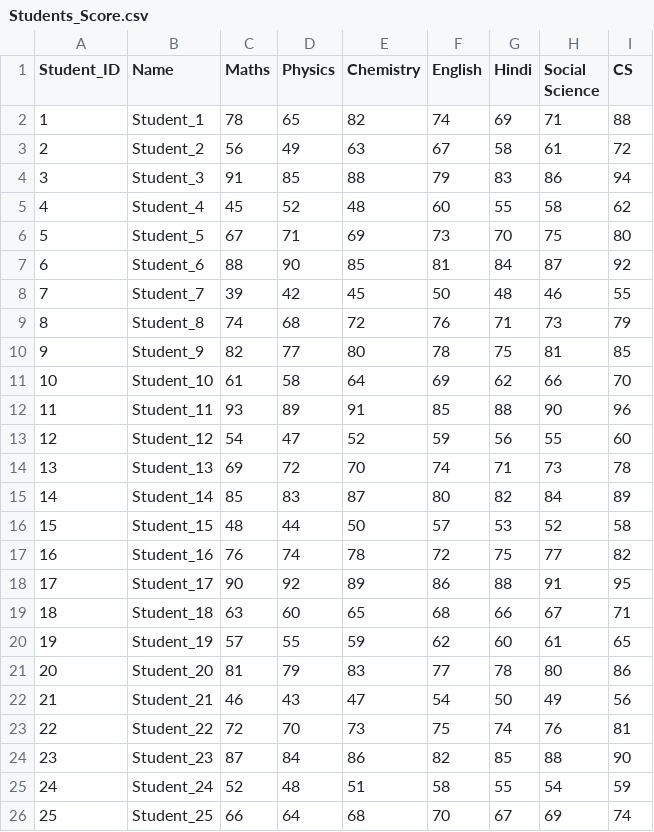
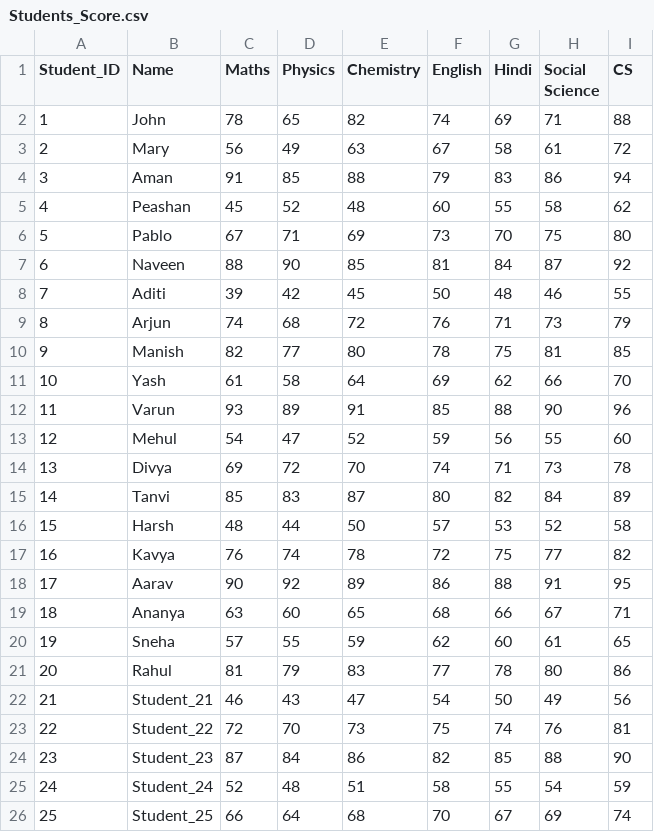
Before and after one commit to rjasial/Teacher-logical-Project, a CSV file: data/Students_Score.csv, drawn as a sheet; only a part is shown.

```diff
--- a/data/Students_Score.csv
+++ b/data/Students_Score.csv
@@ -1,22 +1,22 @@
 Student_ID,Name,Maths,Physics,Chemistry,English,Hindi,Social Science,CS
-1,Student_1,78,65,82,74,69,71,88
-2,Student_2,56,49,63,67,58,61,72
-3,Student_3,91,85,88,79,83,86,94
-4,Student_4,45,52,48,60,55,58,62
-5,Student_5,67,71,69,73,70,75,80
-6,Student_6,88,90,85,81,84,87,92
-7,Student_7,39,42,45,50,48,46,55
-8,Student_8,74,68,72,76,71,73,79
-9,Student_9,82,77,80,78,75,81,85
-10,Student_10,61,58,64,69,62,66,70
-11,Student_11,93,89,91,85,88,90,96
-12,Student_12,54,47,52,59,56,55,60
-13,Student_13,69,72,70,74,71,73,78
-14,Student_14,85,83,87,80,82,84,89
-15,Student_15,48,44,50,57,53,52,58
-16,Student_16,76,74,78,72,75,77,82
-17,Student_17,90,92,89,86,88,91,95
-18,Student_18,63,60,65,68,66,67,71
-19,Student_19,57,55,59,62,60,61,65
-20,Student_20,81,79,83,77,78,80,86
+1,John,78,65,82,74,69,71,88
+2,Mary,56,49,63,67,58,61,72
+3,Aman,91,85,88,79,83,86,94
+4,Peashan,45,52,48,60,55,58,62
+5,Pablo,67,71,69,73,70,75,80
+6,Naveen,88,90,85,81,84,87,92
+7,Aditi,39,42,45,50,48,46,55
+8,Arjun,74,68,72,76,71,73,79
+9,Manish,82,77,80,78,75,81,85
+10,Yash,61,58,64,69,62,66,70
+11,Varun,93,89,91,85,88,90,96
+12,Mehul,54,47,52,59,56,55,60
+13,Divya,69,72,70,74,71,73,78
+14,Tanvi,85,83,87,80,82,84,89
+15,Harsh,48,44,50,57,53,52,58
+16,Kavya,76,74,78,72,75,77,82
+17,Aarav,90,92,89,86,88,91,95
+18,Ananya,63,60,65,68,66,67,71
+19,Sneha,57,55,59,62,60,61,65
+20,Rahul,81,79,83,77,78,80,86
 21,Student_21,46,43,47,54,50,49,56
```
Also changed, not shown: 2 other files.
